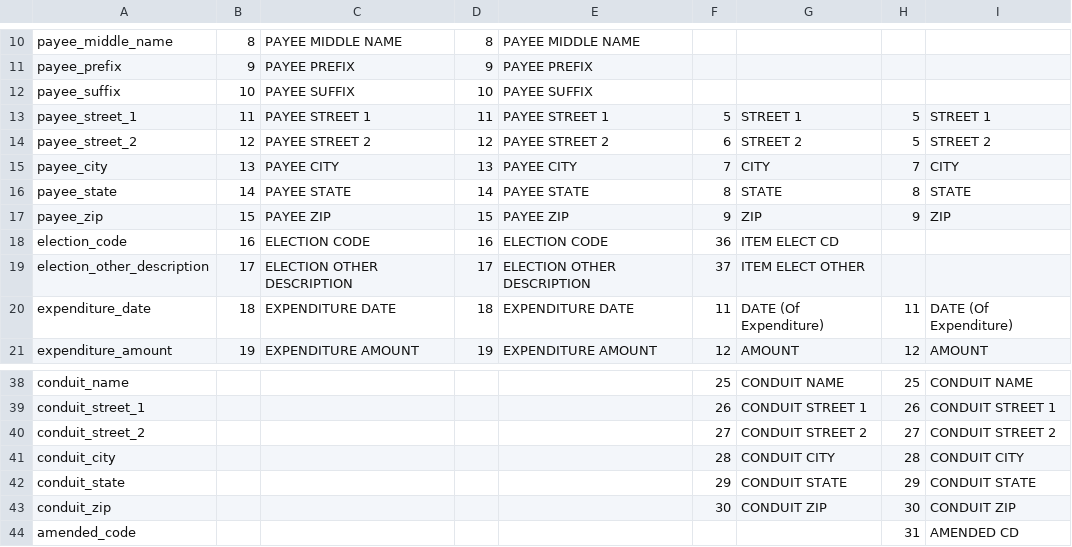
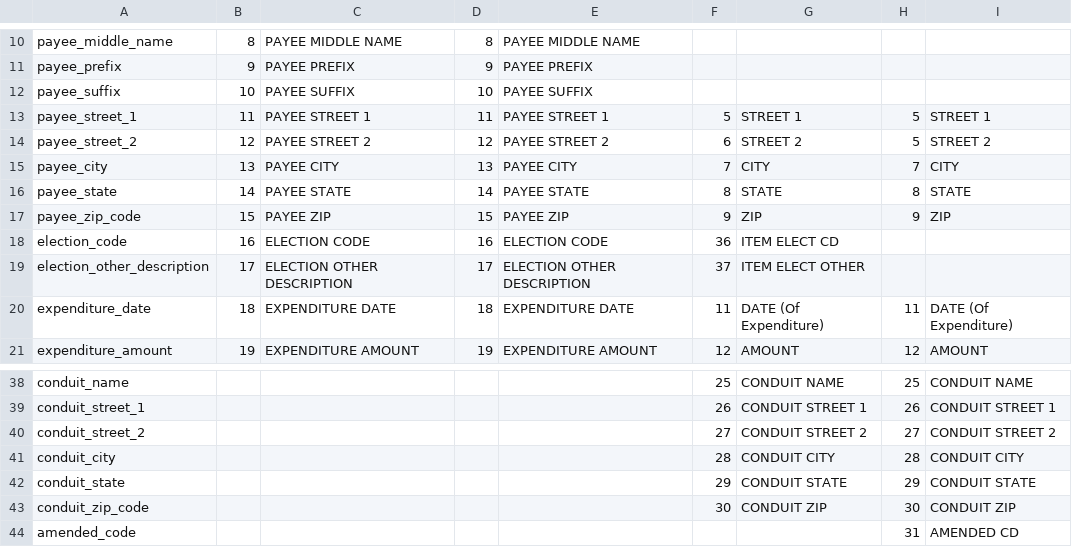
Before and after one commit to nytimes/Fech, a CSV file: sources/F57.csv, drawn as a sheet; only a part is shown, gaps mark what is left out.

```diff
--- a/sources/F57.csv
+++ b/sources/F57.csv
@@ -16,3 +16,3 @@ payee_city,13,PAYEE CITY,13,PAYEE CITY,7,CITY,7,CITY
 payee_state,14,PAYEE STATE,14,PAYEE STATE,8,STATE,8,STATE
-payee_zip,15,PAYEE ZIP,15,PAYEE ZIP,9,ZIP,9,ZIP
+payee_zip_code,15,PAYEE ZIP,15,PAYEE ZIP,9,ZIP,9,ZIP
 election_code,16,ELECTION CODE,16,ELECTION CODE,36,ITEM ELECT CD
@@ -42,3 +42,3 @@ conduit_city,,,,,28,CONDUIT CITY,28,CONDUIT CITY
 conduit_state,,,,,29,CONDUIT STATE,29,CONDUIT STATE
-conduit_zip,,,,,30,CONDUIT ZIP,30,CONDUIT ZIP
+conduit_zip_code,,,,,30,CONDUIT ZIP,30,CONDUIT ZIP
 amended_code,,,,,,,31,AMENDED CD
```
Also changed, not shown: sources/F1.csv, sources/F2.csv, 28 other files.
